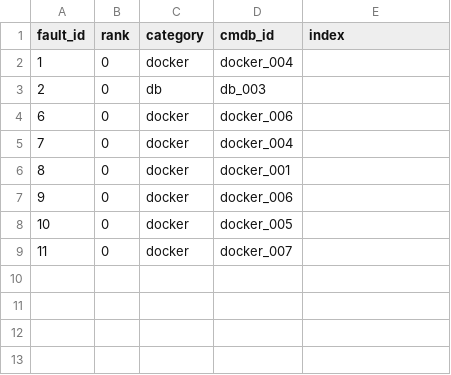
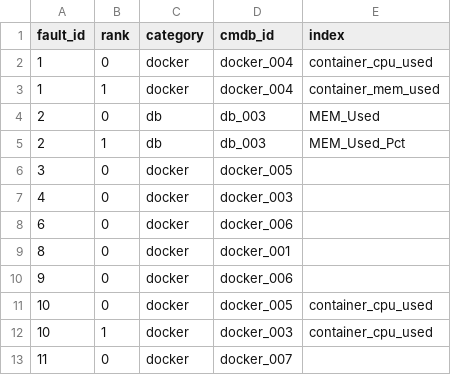
Before and after one commit to dqgod/Aiops, a CSV file: result/result_2020_04_22.csv, drawn as a sheet.

```diff
--- a/result/result_2020_04_22.csv
+++ b/result/result_2020_04_22.csv
@@ -1,9 +1,13 @@
 fault_id,rank,category,cmdb_id,index
-1,0,docker,docker_004,
-2,0,db,db_003,
+1,0,docker,docker_004,container_cpu_used
+1,1,docker,docker_004,container_mem_used
+2,0,db,db_003,MEM_Used
+2,1,db,db_003,MEM_Used_Pct
+3,0,docker,docker_005,
+4,0,docker,docker_003,
 6,0,docker,docker_006,
-7,0,docker,docker_004,
 8,0,docker,docker_001,
 9,0,docker,docker_006,
-10,0,docker,docker_005,
+10,0,docker,docker_005,container_cpu_used
+10,1,docker,docker_003,container_cpu_used
 11,0,docker,docker_007,
```
Also changed, not shown: 10 other files.
